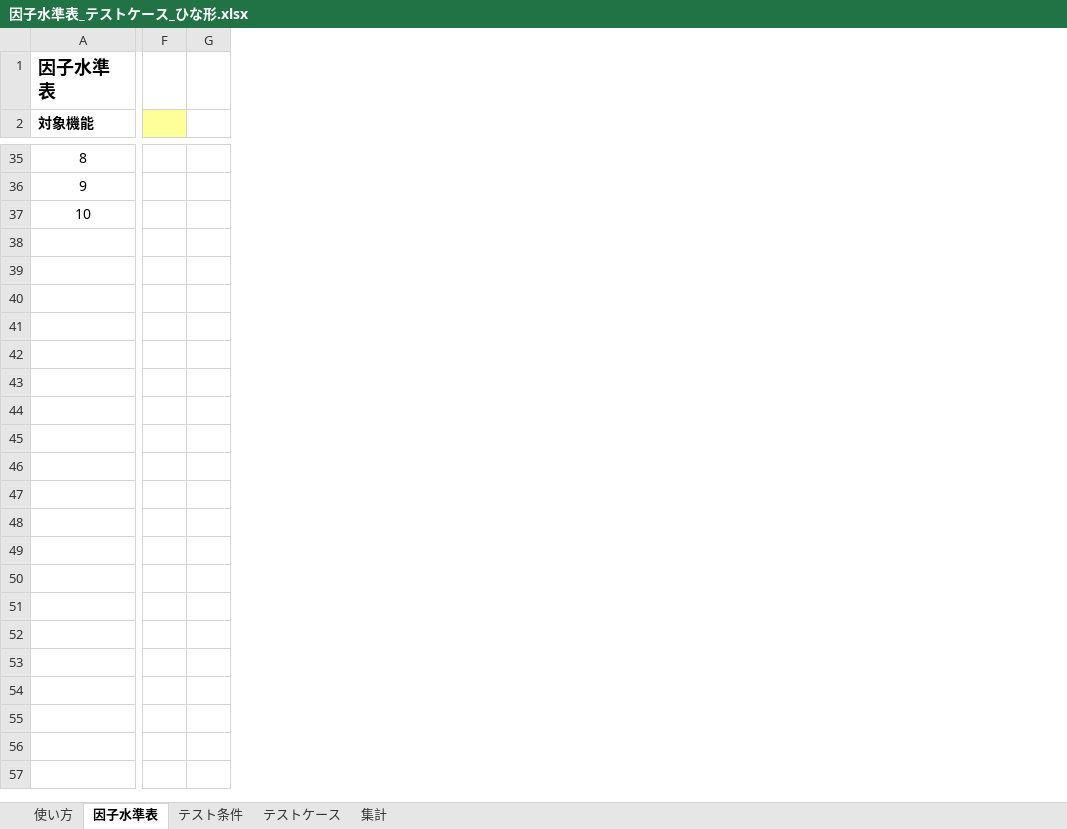
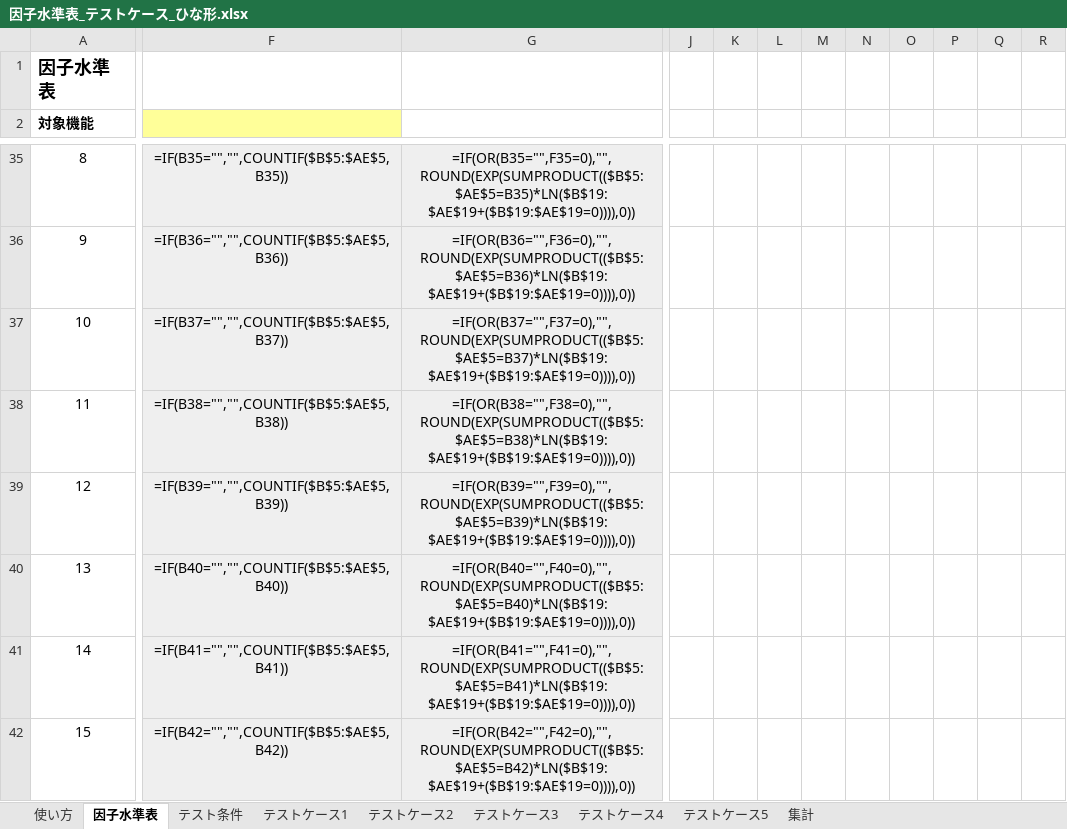
Before and after one commit to mayrin0908/AIWORK, an Excel workbook: 因子水準表_テストケース_ひな形.xlsx, sheet 因子水準表, drawn as a sheet; only a part is shown, gaps mark what is left out; values as stored, in another font and other column widths than the file's, no borders; formulas without a stored value are shown as written; removed rows and columns are numbered as before the commit, all else as after; rows hold the shown columns only; the diff covers the shown part only; the diff names each change by its address in the sheet, - before the commit and + after, or states it on an @@ line.

```diff
--- a/因子水準表_テストケース_ひな形.xlsx (sheet 因子水準表)
+++ b/因子水準表_テストケース_ひな形.xlsx (sheet 因子水準表)
-sheet tab: テストケース
+sheet tab: テストケース1
+sheet tab: テストケース2
+sheet tab: テストケース3
+sheet tab: テストケース4
+sheet tab: テストケース5
-column F, empty
-column G, empty
+column F, rows 35-37: =IF(B35="","",COUNTIF($B$5:$AE$5,B35)) | =IF(B36="","",COUNTIF($B$5:$AE$5,B36)) | =IF(B37="","",COUNTIF($B$5:$AE$5,B37))
+column G, rows 35-37: =IF(OR(B35="",F35=0),"",ROUND(EXP(SUMPRODUCT(($B$5:$AE$5=B35)*LN($B$19:$AE$19+($B$19:$AE$19=0)))),0)) | =IF(OR(B36="",F36=0),"",ROUND(EXP(SUMPRODUCT(($B$5:$AE$5=B36)*LN($B$19:$AE$19+($B$19:$AE$19=0)))),0)) | =IF(OR(B37="",F37=0),"",ROUND(EXP(SUMPRODUCT(($B$5:$AE$5=B37)*LN($B$19:$AE$19+($B$19:$AE$19=0)))),0))
+column J, empty
+column K, empty
+column L, empty
+column M, empty
+column N, empty
+column O, empty
+column P, empty
+column Q, empty
+column R, empty
+row 38: 11 | =IF(B38="","",COUNTIF($B$5:$AE$5,B38)) | =IF(OR(B38="",F38=0),"",ROUND(EXP(SUMPRODUCT(($B$5:$AE$5=B38)*LN($B$19:$AE$19+($B$19:$AE$19=0)))),0))
+row 39: 12 | =IF(B39="","",COUNTIF($B$5:$AE$5,B39)) | =IF(OR(B39="",F39=0),"",ROUND(EXP(SUMPRODUCT(($B$5:$AE$5=B39)*LN($B$19:$AE$19+($B$19:$AE$19=0)))),0))
+row 40: 13 | =IF(B40="","",COUNTIF($B$5:$AE$5,B40)) | =IF(OR(B40="",F40=0),"",ROUND(EXP(SUMPRODUCT(($B$5:$AE$5=B40)*LN($B$19:$AE$19+($B$19:$AE$19=0)))),0))
+row 41: 14 | =IF(B41="","",COUNTIF($B$5:$AE$5,B41)) | =IF(OR(B41="",F41=0),"",ROUND(EXP(SUMPRODUCT(($B$5:$AE$5=B41)*LN($B$19:$AE$19+($B$19:$AE$19=0)))),0))
+row 42: 15 | =IF(B42="","",COUNTIF($B$5:$AE$5,B42)) | =IF(OR(B42="",F42=0),"",ROUND(EXP(SUMPRODUCT(($B$5:$AE$5=B42)*LN($B$19:$AE$19+($B$19:$AE$19=0)))),0))
```
Also changed, not shown: 6 added rows, 1 removed row, 13 added columns, cell formats and row numbers in column A elsewhere in this sheet, sheet 集計, sheet テストケース1, sheet テスト条件, sheet 使い方, hidden cells.
